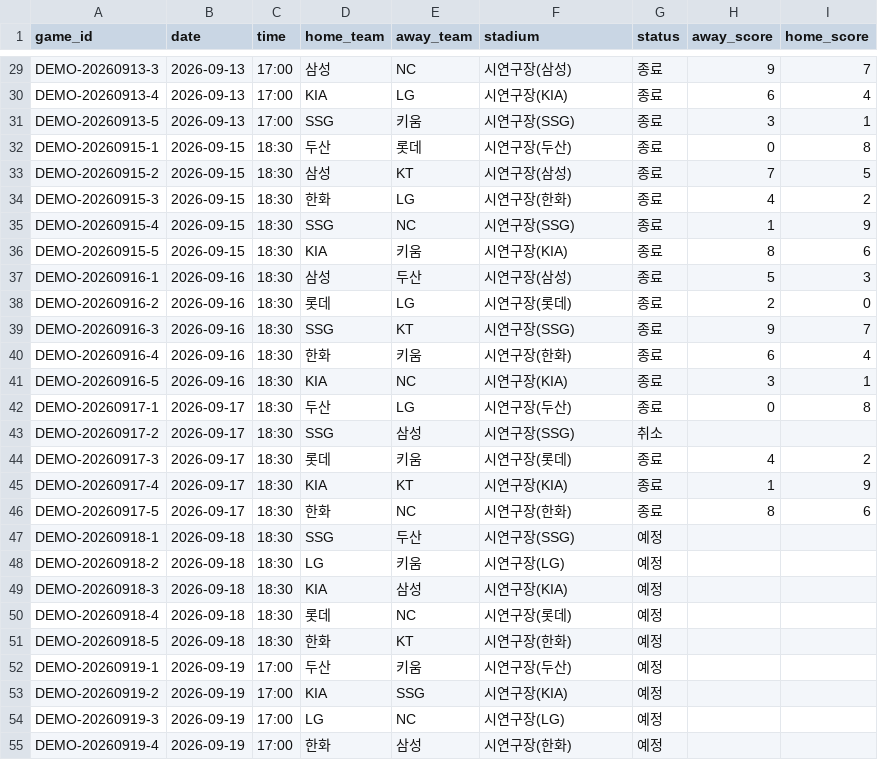
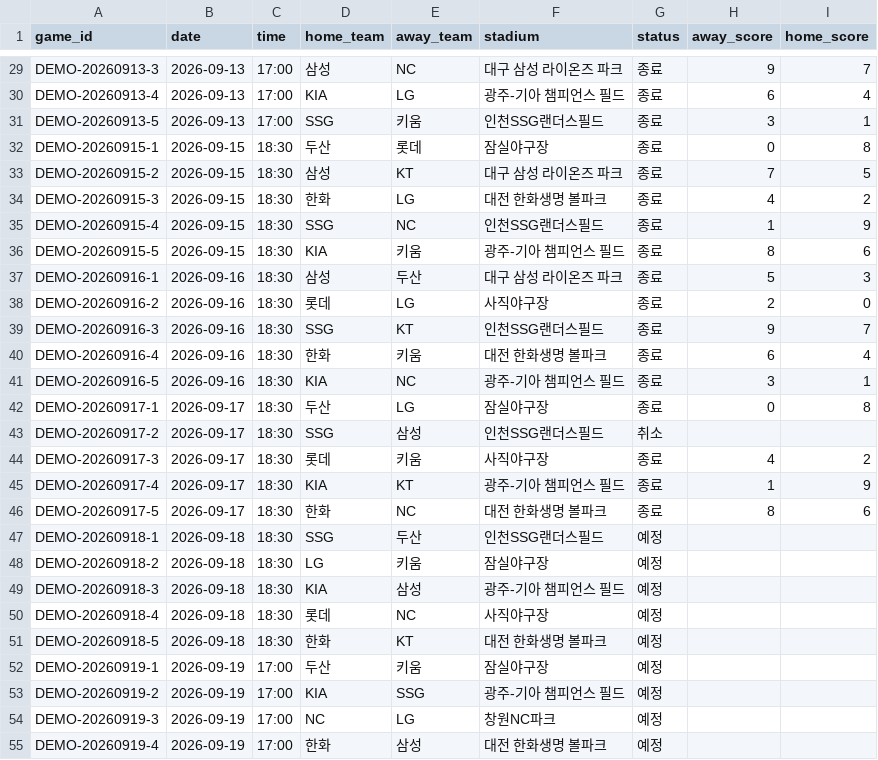
Before and after one commit to frogbear4879-wq/kbo-schedule, a CSV file: data/demo_games.csv, drawn as a sheet; only a part is shown, gaps mark what is left out; the diff covers the shown part only; the diff names each change by its address in the sheet, - before the commit and + after, or states it on an @@ line.

```diff
--- a/data/demo_games.csv
+++ b/data/demo_games.csv
-F29 (stadium): 시연구장(삼성)
+F29 (stadium): 대구 삼성 라이온즈 파크
-F30 (stadium): 시연구장(KIA)
+F30 (stadium): 광주-기아 챔피언스 필드
-F31 (stadium): 시연구장(SSG)
+F31 (stadium): 인천SSG랜더스필드
-F32 (stadium): 시연구장(두산)
+F32 (stadium): 잠실야구장
-F33 (stadium): 시연구장(삼성)
+F33 (stadium): 대구 삼성 라이온즈 파크
-F34 (stadium): 시연구장(한화)
+F34 (stadium): 대전 한화생명 볼파크
-F35 (stadium): 시연구장(SSG)
+F35 (stadium): 인천SSG랜더스필드
-F36 (stadium): 시연구장(KIA)
+F36 (stadium): 광주-기아 챔피언스 필드
-F37 (stadium): 시연구장(삼성)
+F37 (stadium): 대구 삼성 라이온즈 파크
-F38 (stadium): 시연구장(롯데)
+F38 (stadium): 사직야구장
-F39 (stadium): 시연구장(SSG)
+F39 (stadium): 인천SSG랜더스필드
-F40 (stadium): 시연구장(한화)
+F40 (stadium): 대전 한화생명 볼파크
-F41 (stadium): 시연구장(KIA)
+F41 (stadium): 광주-기아 챔피언스 필드
-F42 (stadium): 시연구장(두산)
+F42 (stadium): 잠실야구장
-F43 (stadium): 시연구장(SSG)
+F43 (stadium): 인천SSG랜더스필드
-F44 (stadium): 시연구장(롯데)
+F44 (stadium): 사직야구장
-F45 (stadium): 시연구장(KIA)
+F45 (stadium): 광주-기아 챔피언스 필드
-F46 (stadium): 시연구장(한화)
+F46 (stadium): 대전 한화생명 볼파크
-F47 (stadium): 시연구장(SSG)
+F47 (stadium): 인천SSG랜더스필드
-F48 (stadium): 시연구장(LG)
+F48 (stadium): 잠실야구장
-F49 (stadium): 시연구장(KIA)
+F49 (stadium): 광주-기아 챔피언스 필드
-F50 (stadium): 시연구장(롯데)
+F50 (stadium): 사직야구장
-F51 (stadium): 시연구장(한화)
+F51 (stadium): 대전 한화생명 볼파크
-F52 (stadium): 시연구장(두산)
+F52 (stadium): 잠실야구장
-F53 (stadium): 시연구장(KIA)
+F53 (stadium): 광주-기아 챔피언스 필드
-D54 (home_team): LG
+D54 (home_team): NC
-E54 (away_team): NC
+E54 (away_team): LG
-F54 (stadium): 시연구장(LG)
+F54 (stadium): 창원NC파크
-F55 (stadium): 시연구장(한화)
+F55 (stadium): 대전 한화생명 볼파크
```
Also changed, not shown: 33 edited cells elsewhere in this file, 3 other files.
